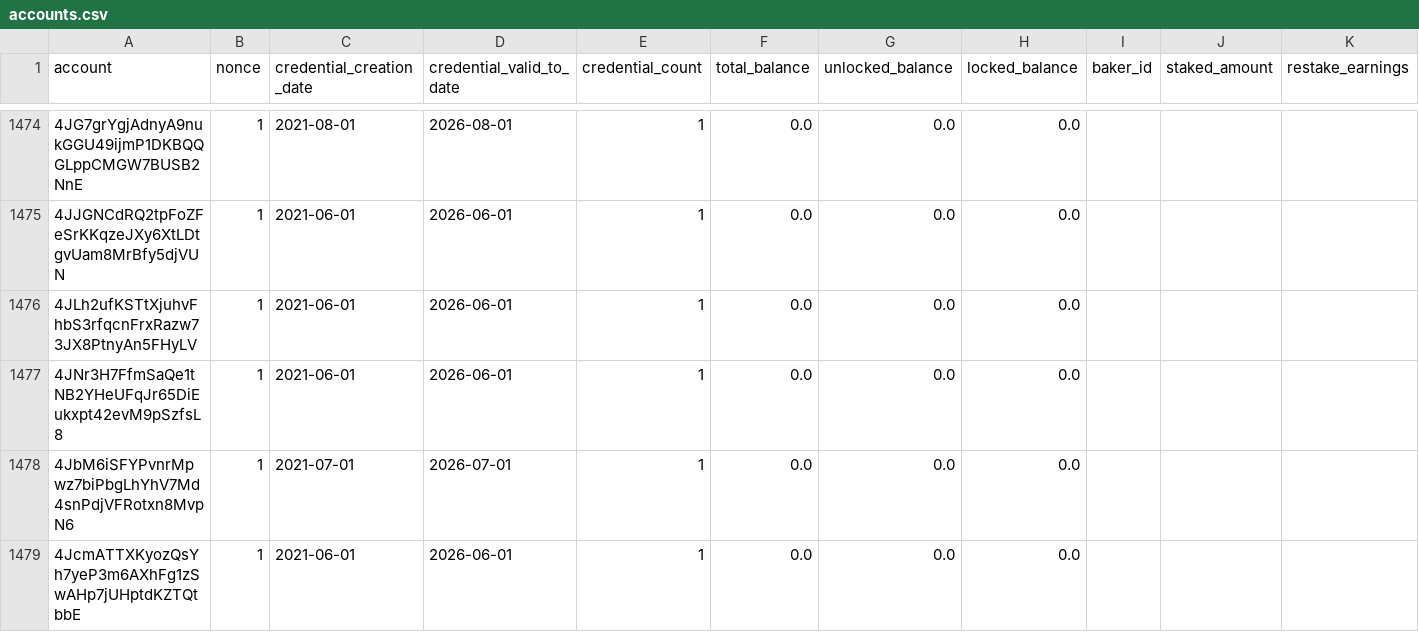
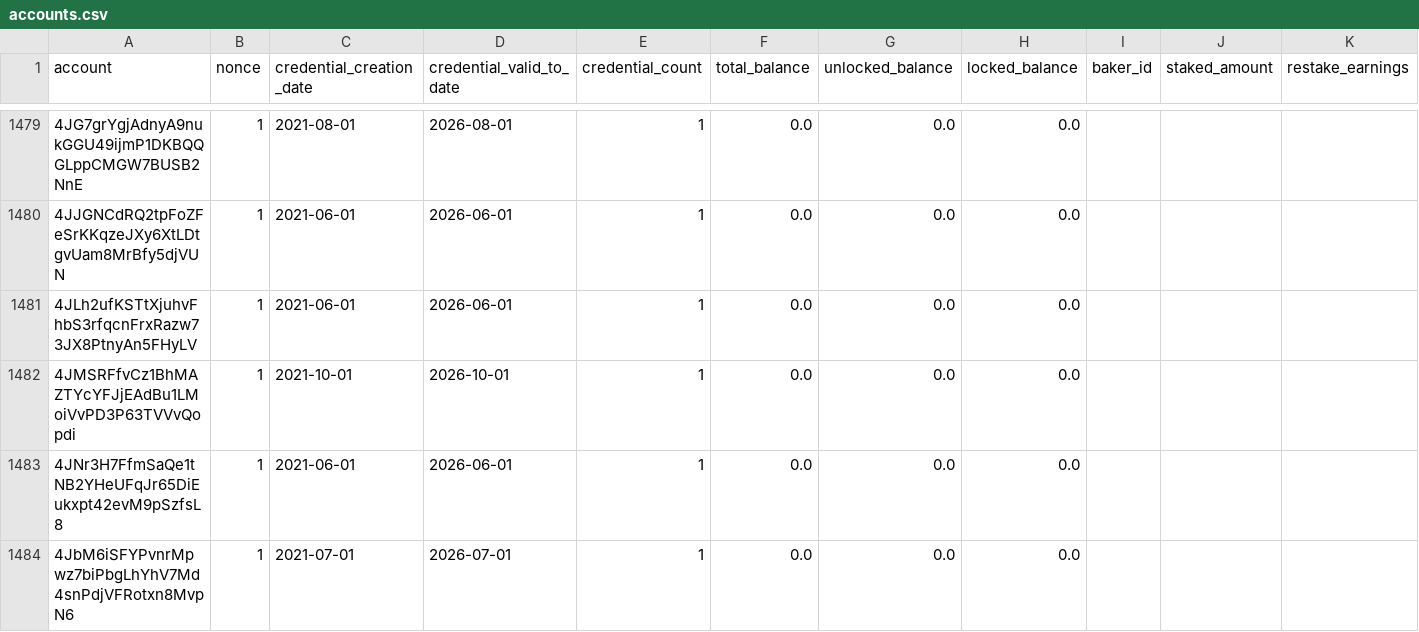
Before and after one commit to ccdexplorer/ccdexplorer-accounts, a CSV file: accounts.csv, drawn as a sheet; only a part is shown, gaps mark what is left out; the shorter side is filled out with more unchanged rows; rows hold the shown columns only; the diff covers the shown part only; the diff names each change by its address in the sheet, - before the commit and + after, or states it on an @@ line.

```diff
--- a/accounts.csv
+++ b/accounts.csv
+row 1482: 4JMSRFfvCz1BhMAZTYcYFJjEAdBu1LMoiVvPD3P63TVVvQopdi | 1 | 2021-10-01 | 2026-10-01 | 1 | 0.0 | 0.0 | 0.0
```
Also changed, not shown: 11 added rows and 43 edited cells elsewhere in this file.
